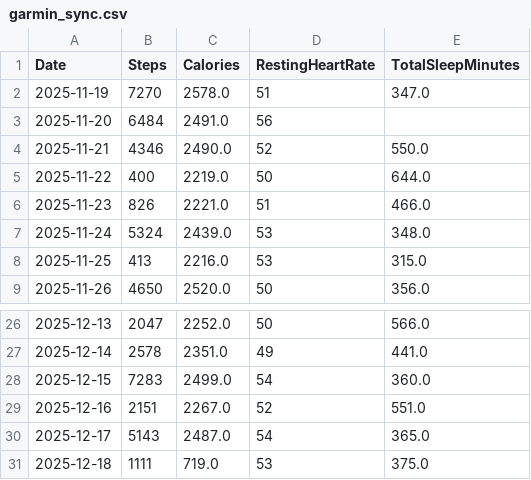
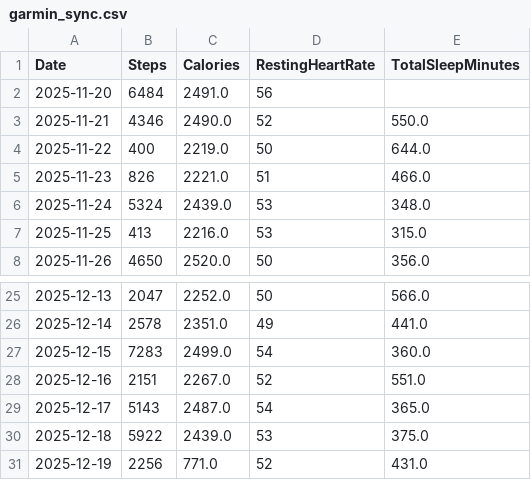
Before and after one commit to Entlino/Lern-Periode-12, a CSV file: data/garmin_sync.csv, drawn as a sheet; only a part is shown, gaps mark what is left out.

Commit message:
Update CSV data with new entries and corrected values for improved accuracy

```diff
--- a/data/garmin_sync.csv
+++ b/data/garmin_sync.csv
@@ -1,3 +1,2 @@
 Date,Steps,Calories,RestingHeartRate,TotalSleepMinutes
-2025-11-19,7270,2578.0,51,347.0
 2025-11-20,6484,2491.0,56,
@@ -30,2 +29,3 @@ Date,Steps,Calories,RestingHeartRate,TotalSleepMinutes
 2025-12-17,5143,2487.0,54,365.0
-2025-12-18,1111,719.0,53,375.0
+2025-12-18,5922,2439.0,53,375.0
+2025-12-19,2256,771.0,52,431.0
```
Also changed, not shown: 1 other file.
